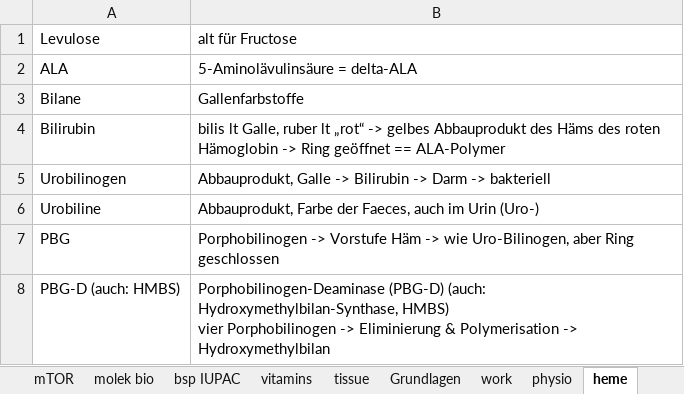
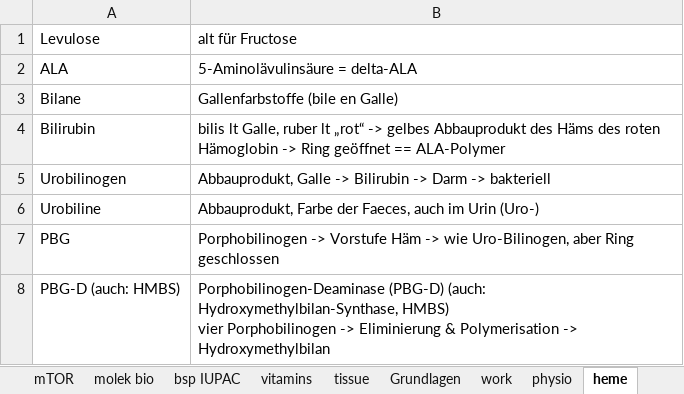
Before and after one commit to ricobua/Welcome, an Excel workbook: reading/phys/phys.xlsx, sheet heme, drawn as a sheet; only a part is shown; values as stored, in another font and other column widths than the file's, no borders; the diff names each change by its address in the sheet, - before the commit and + after, or states it on an @@ line.

```diff
--- a/reading/phys/phys.xlsx (sheet heme)
+++ b/reading/phys/phys.xlsx (sheet heme)
-B3: Gallenfarbstoffe
+B3: Gallenfarbstoffe (bile en Galle)
```
Also changed, not shown: sheet english, sheet mTOR, sheet Kampf, sheet home, other sheet tabs, 2 other files.
